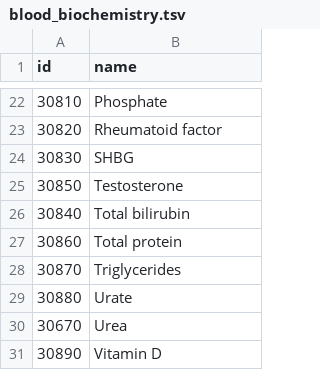
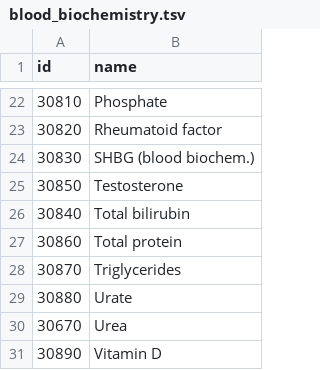
Before and after one commit to chiararohrer/thesis, a TSV file: features/preprocessing/blood_biochemistry.tsv, drawn as a sheet; only a part is shown, gaps mark what is left out.

Commit message:
added python scripts and adapted SHBG (blood biochem.)

```diff
--- a/features/preprocessing/blood_biochemistry.tsv
+++ b/features/preprocessing/blood_biochemistry.tsv
@@ -23,3 +23,3 @@ id	name
 30820	Rheumatoid factor
-30830	SHBG
+30830	SHBG (blood biochem.)
 30850	Testosterone
```
Also changed, not shown: 19 other files.
